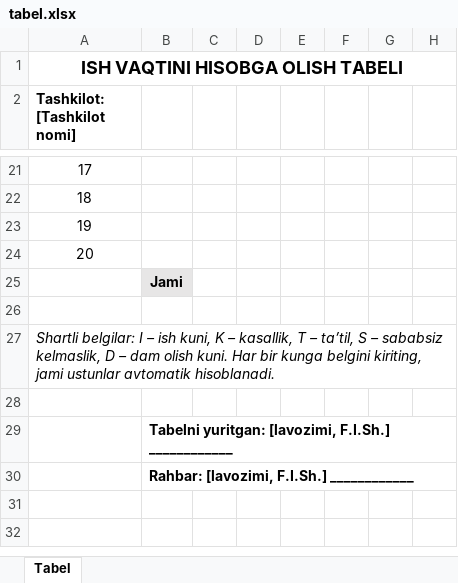
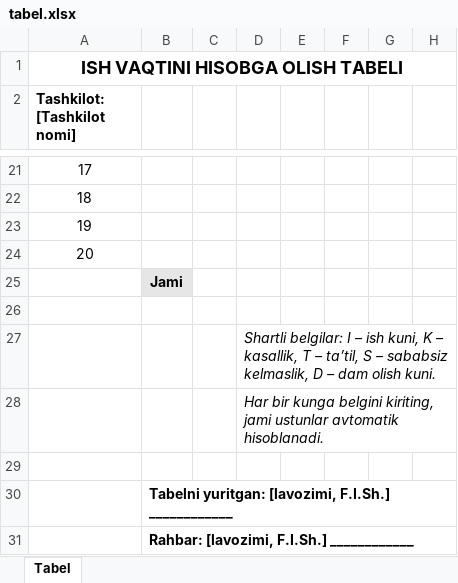
Before and after one commit to bakhodirovxz/Office, an Excel workbook: web/shell/templates/tabel.xlsx, sheet Tabel, drawn as a sheet; only a part is shown, gaps mark what is left out; values as stored, in another font and other column widths than the file's, no borders; rows hold the shown columns only; the diff names each change by its address in the sheet, - before the commit and + after, or states it on an @@ line.

Commit message:
Templates: the tabel legend starts in D so the frozen pane does not clip it; templates.spec.ts opens every starter in its real editor, screenshots in evidence/templates

```diff
--- a/web/shell/templates/tabel.xlsx (sheet Tabel)
+++ b/web/shell/templates/tabel.xlsx (sheet Tabel)
@@ column A (Tashkilot: [Tashkilot nomi]) renumbered in row 27 @@
-D27: (empty)
+D27: Shartli belgilar: I – ish kuni, K – kasallik, T – taʼtil, S – sababsiz kelmaslik, D – dam olish kuni.
+row 28:  |  |  | Har bir kunga belgini kiriting, jami ustunlar avtomatik hisoblanadi.
```
Also changed, not shown: 8 other files.
